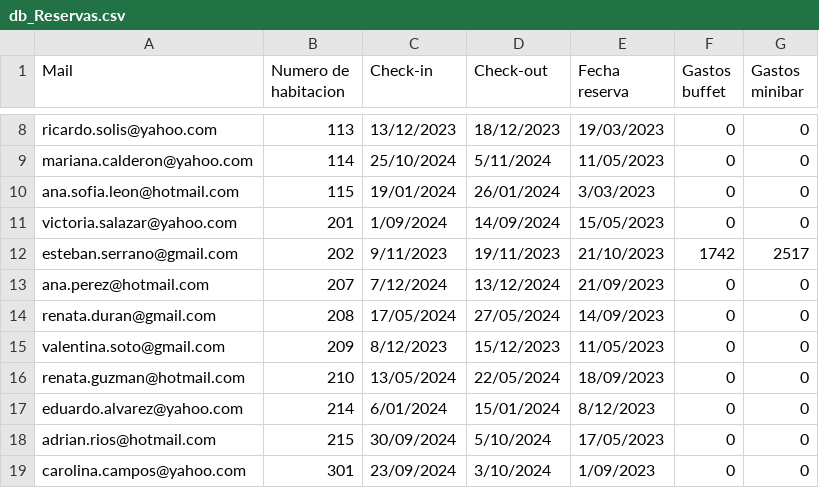
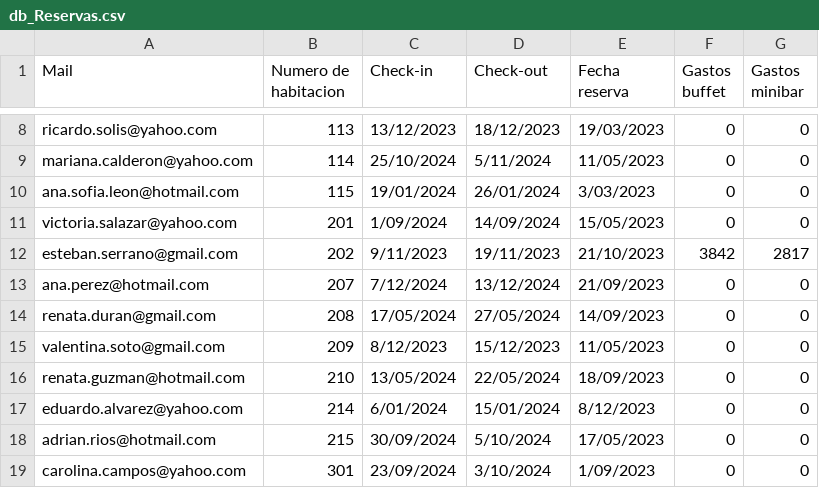
Before and after one commit to felipemerlo01/Tp_Estructura, a CSV file: Bases de datos/db_Reservas.csv, drawn as a sheet; only a part is shown, gaps mark what is left out.

```diff
--- a/Bases de datos/db_Reservas.csv
+++ b/Bases de datos/db_Reservas.csv
@@ -11,3 +11,3 @@ ana.sofia.leon@hotmail.com,115,19/01/2024,26/01/2024,3/03/2023,0,0
 victoria.salazar@yahoo.com,201,1/09/2024,14/09/2024,15/05/2023,0,0
-esteban.serrano@gmail.com,202,9/11/2023,19/11/2023,21/10/2023,1742,2517
+esteban.serrano@gmail.com,202,9/11/2023,19/11/2023,21/10/2023,3842,2817
 ana.perez@hotmail.com,207,7/12/2024,13/12/2024,21/09/2023,0,0
```
Also changed, not shown: Bases de datos/db_Usuarios.csv, 14 other files.
